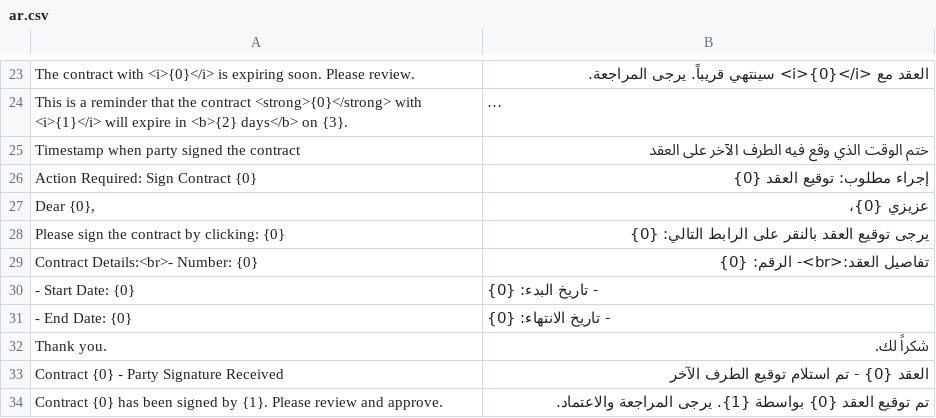
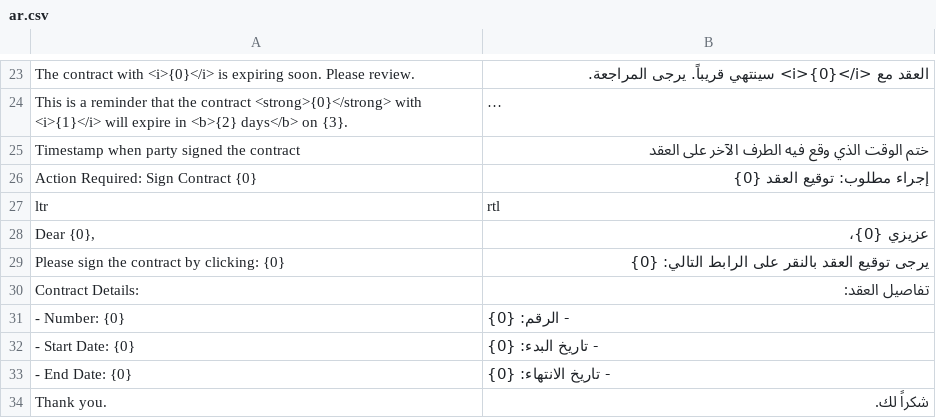
Before and after one commit to montserZalloum/corex_contract, a CSV file: corex_contract/translations/ar.csv, drawn as a sheet; only a part is shown, gaps mark what is left out; the shorter side is filled out with more unchanged rows; long unchanged cells end in …; removed rows and columns are numbered as before the commit, all else as after; the diff names each change by its address in the sheet, - before the commit and + after, or states it on an @@ line.

Commit message:
translation

```diff
--- a/corex_contract/translations/ar.csv
+++ b/corex_contract/translations/ar.csv
+row 27: ltr | rtl
-row 29: Contract Details:<br>- Number: {0} | تفاصيل العقد:<br>- الرقم: {0}
+row 30: Contract Details: | تفاصيل العقد:
+row 31: - Number: {0} | - الرقم: {0}
```
Also changed, not shown: 1 other file.
